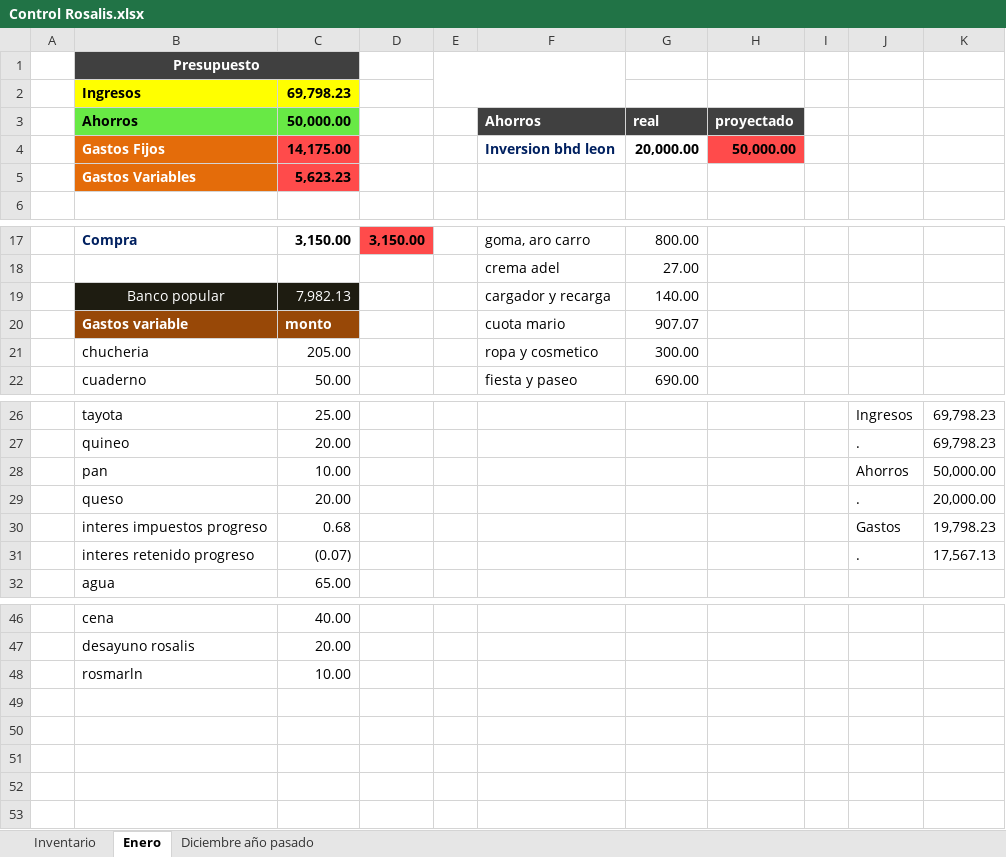
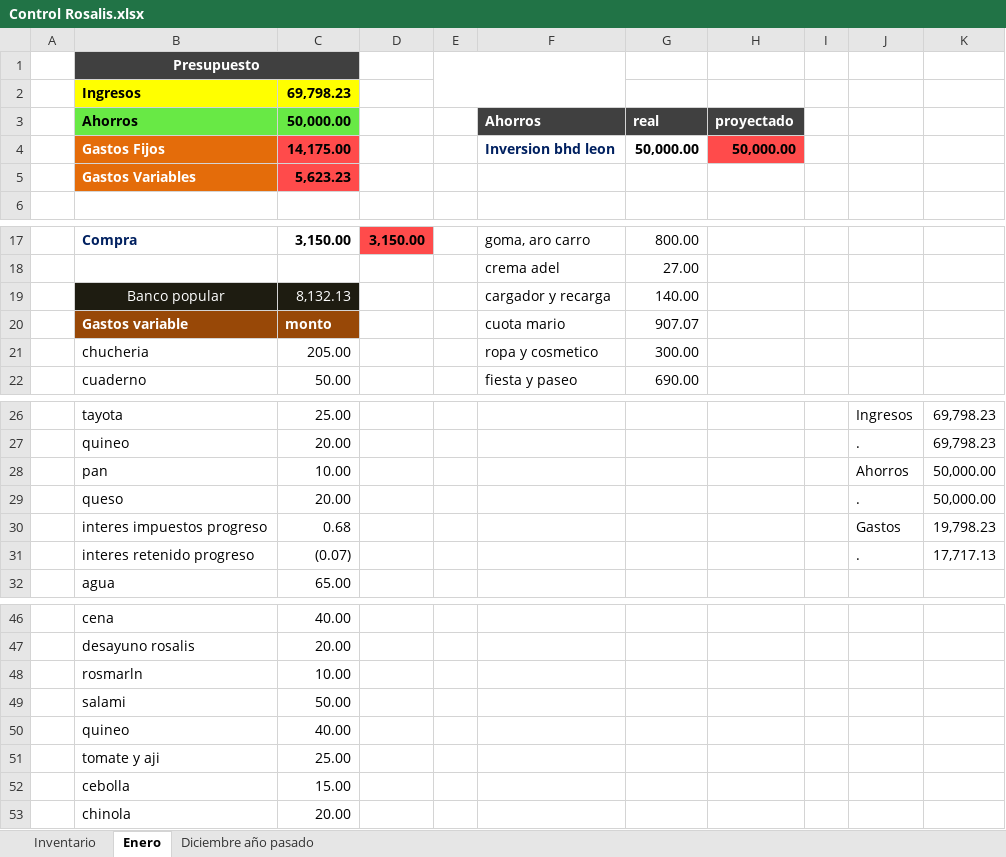
Before and after one commit to Adelson-org/utilitario, an Excel workbook: Control Rosalis.xlsx, sheet Enero, drawn as a sheet; only a part is shown, gaps mark what is left out; values as stored, in another font and other column widths than the file's, no borders; charts and pictures not drawn; the diff names each change by its address in the sheet, - before the commit and + after, or states it on an @@ line.

Commit message:
290119

```diff
--- a/Control Rosalis.xlsx (sheet Enero)
+++ b/Control Rosalis.xlsx (sheet Enero)
-G4 (real): 20,000.00
+G4 (real): 50,000.00
-C19 (50,000.00): 7,982.13
+C19 (50,000.00): 8,132.13
-K29: 20,000.00
+K29: 50,000.00
-K31: 17,567.13
+K31: 17,717.13
+row 49:  | salami | 50.00
+row 50:  | quineo | 40.00
+row 51:  | tomate y aji | 25.00
+row 52:  | cebolla | 15.00
+row 53:  | chinola | 20.00
```
Also changed, not shown: charts or pictures.
